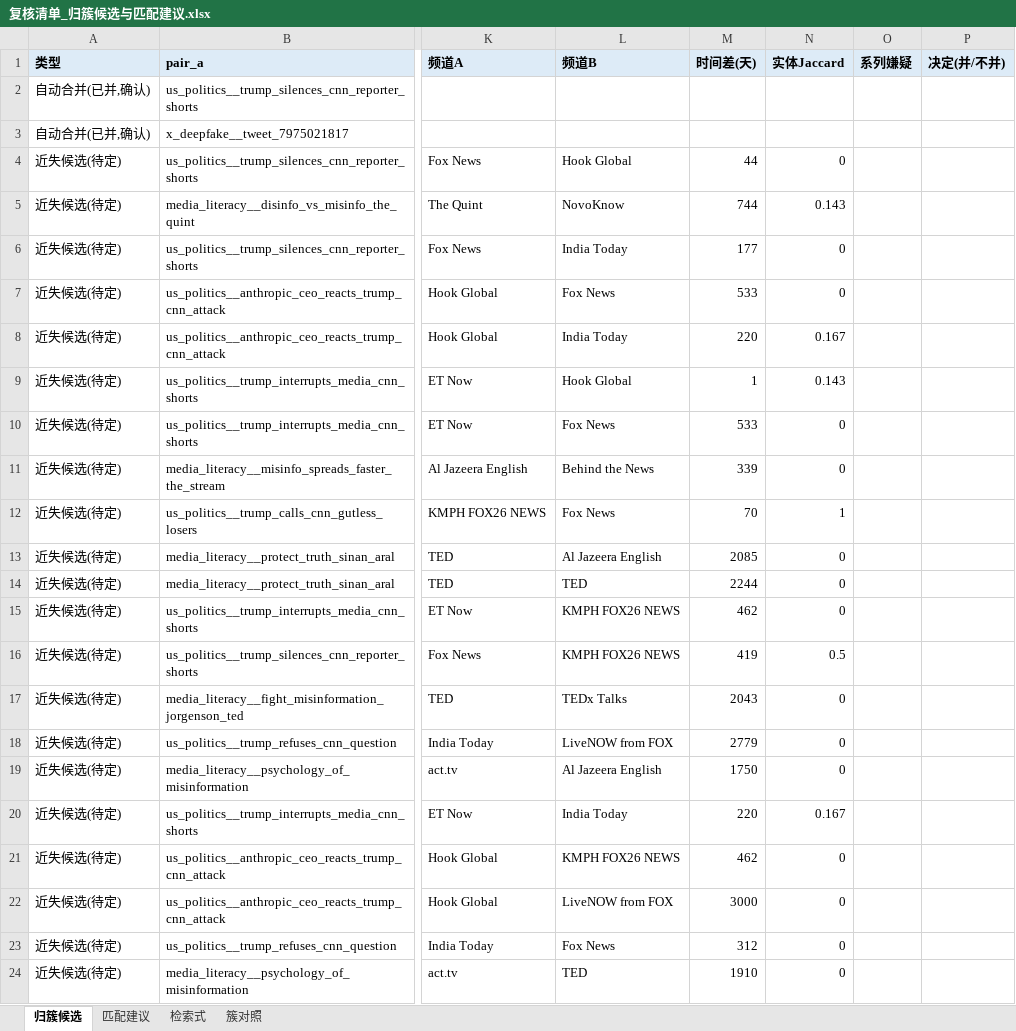
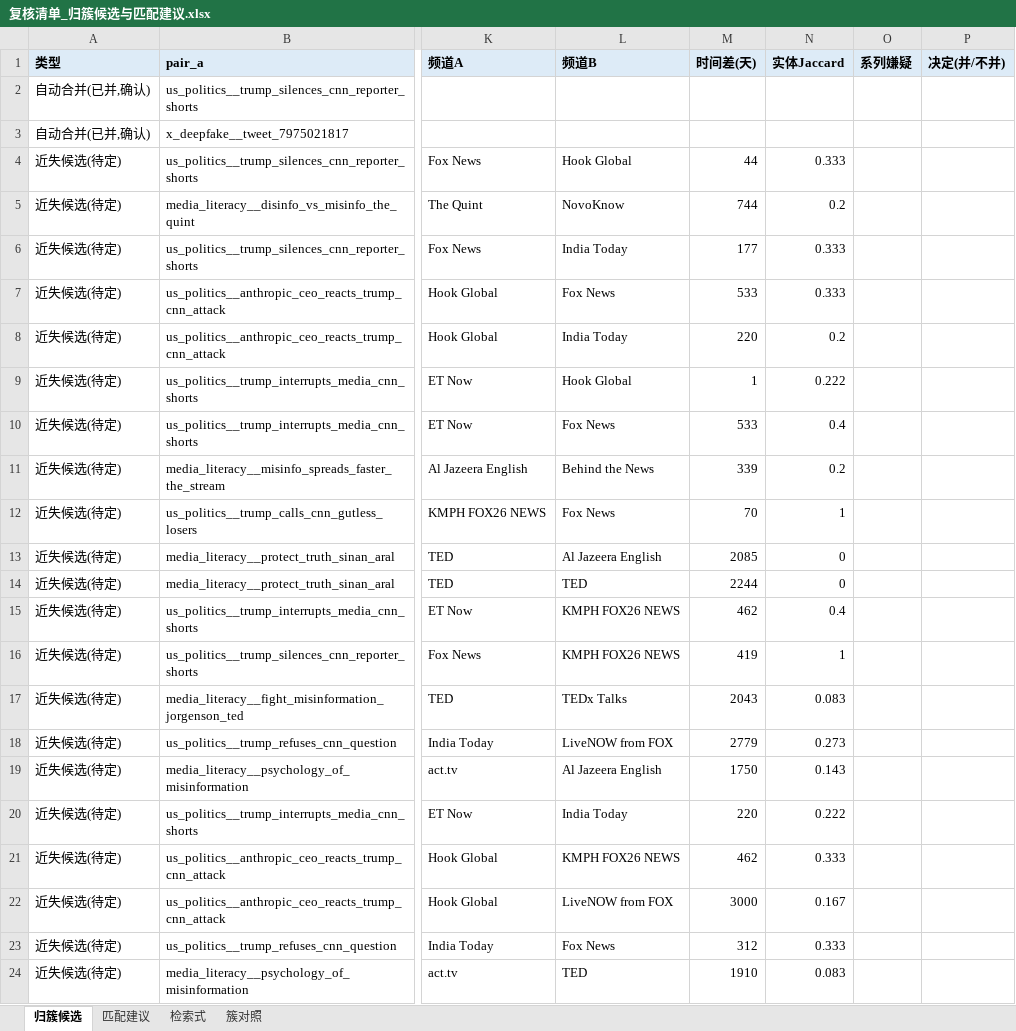
Before and after one commit to yuminghao2025/multimodal_fake_news, an Excel workbook: metadata/复核清单_归簇候选与匹配建议.xlsx, sheet 归簇候选, drawn as a sheet; only a part is shown, gaps mark what is left out; values as stored, in another font and other column widths than the file's, no borders; the diff names each change by its address in the sheet, - before the commit and + after, or states it on an @@ line.

```diff
--- a/metadata/复核清单_归簇候选与匹配建议.xlsx (sheet 归簇候选)
+++ b/metadata/复核清单_归簇候选与匹配建议.xlsx (sheet 归簇候选)
-N4 (实体Jaccard): 0
+N4 (实体Jaccard): 0.333
-N5 (实体Jaccard): 0.143
+N5 (实体Jaccard): 0.2
-N6:N7 (实体Jaccard): 0
+N6:N7 (实体Jaccard): 0.333
-N8 (实体Jaccard): 0.167
+N8 (实体Jaccard): 0.2
-N9 (实体Jaccard): 0.143
+N9 (实体Jaccard): 0.222
-N10 (实体Jaccard): 0
+N10 (实体Jaccard): 0.4
-N11 (实体Jaccard): 0
+N11 (实体Jaccard): 0.2
-N15 (实体Jaccard): 0
+N15 (实体Jaccard): 0.4
-N16 (实体Jaccard): 0.5
+N16 (实体Jaccard): 1
-N17 (实体Jaccard): 0
+N17 (实体Jaccard): 0.083
-N18 (实体Jaccard): 0
+N18 (实体Jaccard): 0.273
-N19 (实体Jaccard): 0
+N19 (实体Jaccard): 0.143
-N20 (实体Jaccard): 0.167
+N20 (实体Jaccard): 0.222
-N21 (实体Jaccard): 0
+N21 (实体Jaccard): 0.333
-N22 (实体Jaccard): 0
+N22 (实体Jaccard): 0.167
-N23 (实体Jaccard): 0
+N23 (实体Jaccard): 0.333
-N24 (实体Jaccard): 0
+N24 (实体Jaccard): 0.083
```
Also changed, not shown: 5 other files.
